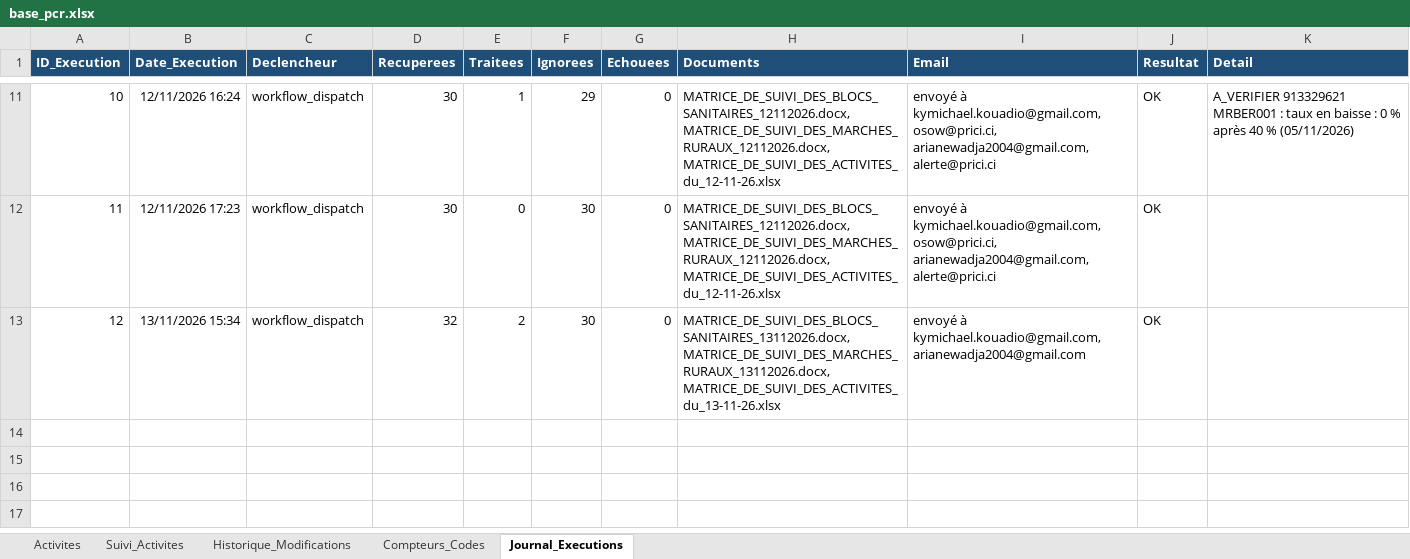
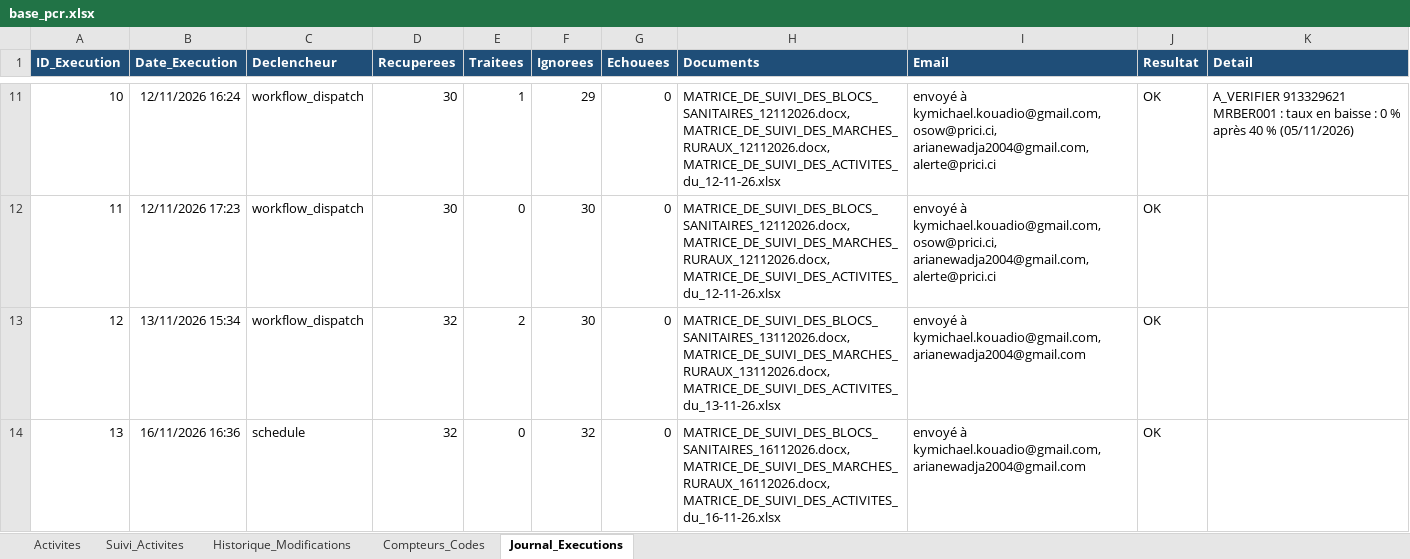
Before and after one commit to iamemanuelaka/suivi_matrice, an Excel workbook: data/base_pcr.xlsx, sheet Journal_Executions, drawn as a sheet; only a part is shown, gaps mark what is left out; values as stored, in another font and other column widths than the file's, no borders; the diff names each change by its address in the sheet, - before the commit and + after, or states it on an @@ line.

Commit message:
Suivi actualisé automatiquement (16/11/2026 16:36)

```diff
--- a/data/base_pcr.xlsx (sheet Journal_Executions)
+++ b/data/base_pcr.xlsx (sheet Journal_Executions)
+row 14: 13 | 16/11/2026 16:36 | schedule | 32 | 0 | 32 | 0 | MATRICE_DE_SUIVI_DES_BLOCS_SANITAIRES_16112026.docx, MATRICE_DE_SUIVI_DES_MARCHES_RURAUX_16112026.docx, MATRICE_DE_SUIVI_DES_ACTIVITES_du_16-11-26.xlsx | envoyé à kymichael.kouadio@gmail.com, arianewadja2004@gmail.com | OK
```
Also changed, not shown: sheet Historique_Modifications, sheet Activites, 5 other files.
